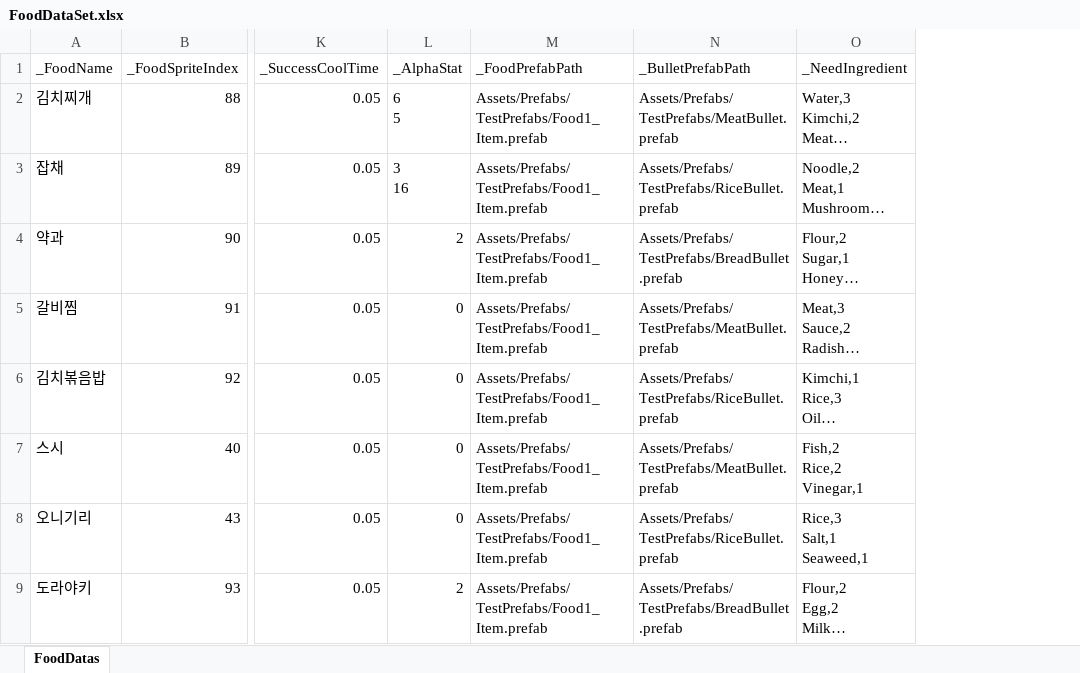
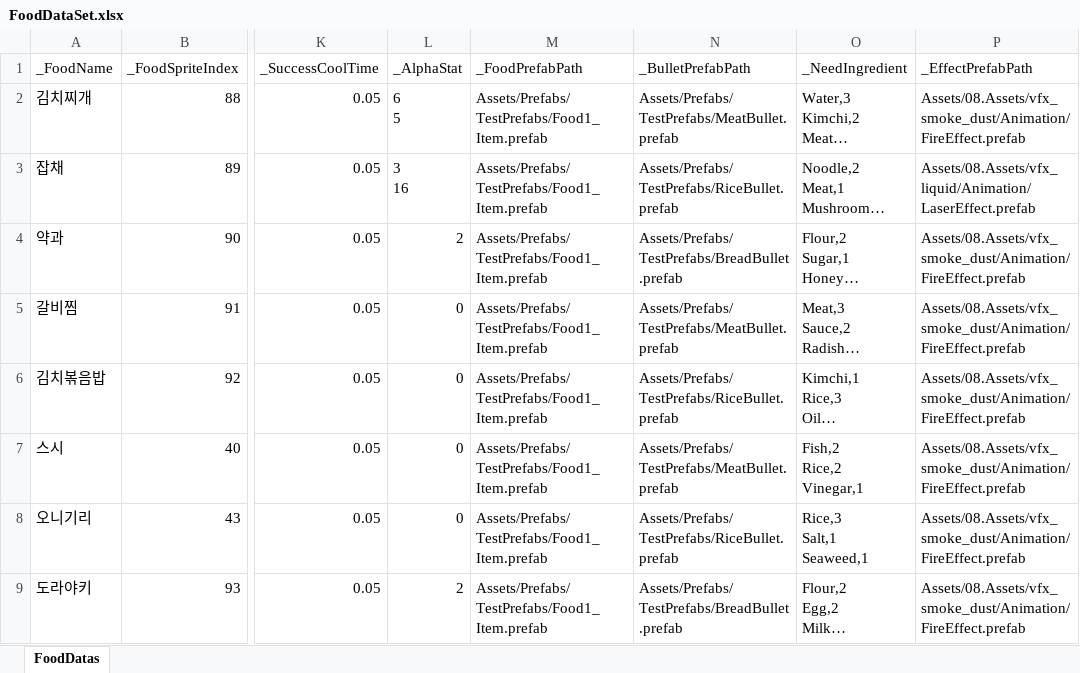
Before and after one commit to JungBin1225/ServeWay, an Excel workbook: ServeWay_Project/Assets/07.Data/FoodDataSet.xlsx, sheet FoodDatas, drawn as a sheet; only a part is shown, gaps mark what is left out; long unchanged cells end in …; values as stored, in another font and other column widths than the file's, no borders; the diff names each change by its address in the sheet, - before the commit and + after, or states it on an @@ line.

```diff
--- a/ServeWay_Project/Assets/07.Data/FoodDataSet.xlsx (sheet FoodDatas)
+++ b/ServeWay_Project/Assets/07.Data/FoodDataSet.xlsx (sheet FoodDatas)
+column P (_EffectPrefabPath), rows 2-9: Assets/08.Assets/vfx_smoke_dust/Animation/FireEffect.prefab | Assets/08.Assets/vfx_liquid/Animation/LaserEffect.prefab | Assets/08.Assets/vfx_smoke_dust/Animation/FireEffect.prefab | Assets/08.Assets/vfx_smoke_dust/Animation/FireEffect.prefab | Assets/08.Assets/vfx_smoke_dust/Animation/FireEffect.prefab | Assets/08.Assets/vfx_smoke_dust/Animation/FireEffect.prefab | Assets/08.Assets/vfx_smoke_dust/Animation/FireEffect.prefab | Assets/08.Assets/vfx_smoke_dust/Animation/FireEffect.prefab
```
Also changed, not shown: ServeWay_Project/Assets/07.Data/StartFoodDataSet.xlsx, 25 other files.
